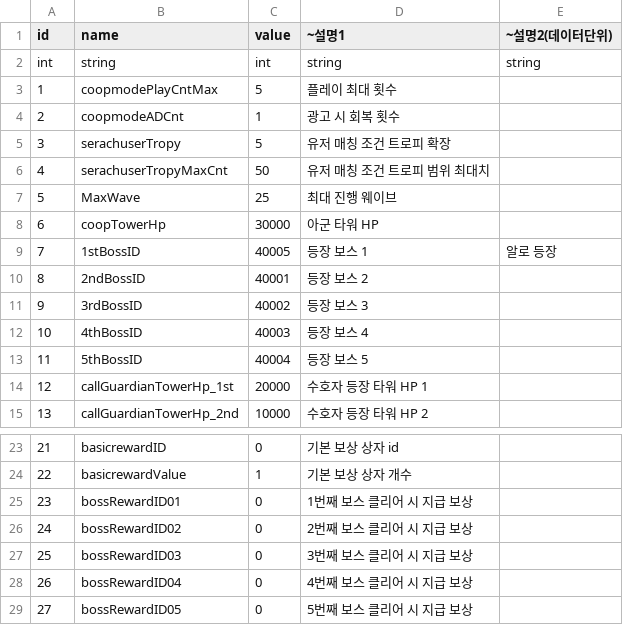
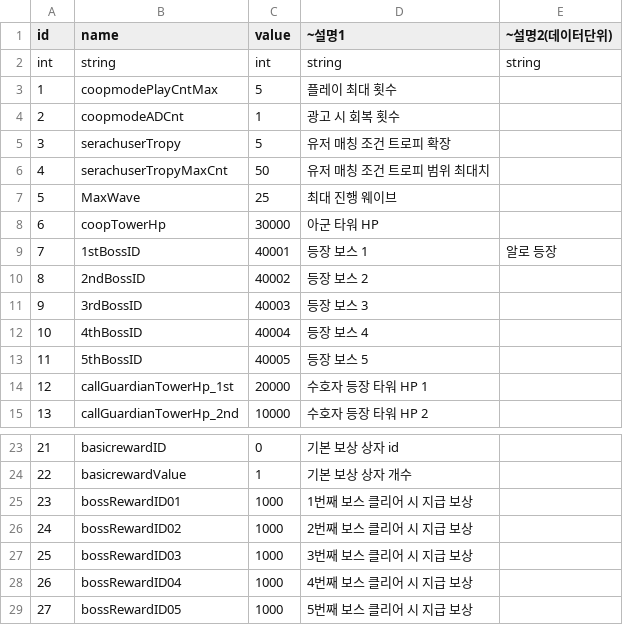
Before and after one commit to robin1392/robin, a CSV file: Assets/Resources/table/CoopMode.csv, drawn as a sheet; only a part is shown, gaps mark what is left out.

```diff
--- a/Assets/Resources/table/CoopMode.csv
+++ b/Assets/Resources/table/CoopMode.csv
@@ -8,7 +8,7 @@ int,string,int,string,string
 6,coopTowerHp,30000,아군 타워 HP,
-7,1stBossID,40005,등장 보스 1,알로 등장
-8,2ndBossID,40001,등장 보스 2,
-9,3rdBossID,40002,등장 보스 3,
-10,4thBossID,40003,등장 보스 4,
-11,5thBossID,40004,등장 보스 5,
+7,1stBossID,40001,등장 보스 1,알로 등장
+8,2ndBossID,40002,등장 보스 2,
+9,3rdBossID,40003,등장 보스 3,
+10,4thBossID,40004,등장 보스 4,
+11,5thBossID,40005,등장 보스 5,
 12,callGuardianTowerHp_1st,20000,수호자 등장 타워 HP 1,
@@ -24,6 +24,6 @@ int,string,int,string,string
 22,basicrewardValue,1,기본 보상 상자 개수,
-23,bossRewardID01,0,1번째 보스 클리어 시 지급 보상,
-24,bossRewardID02,0,2번째 보스 클리어 시 지급 보상,
-25,bossRewardID03,0,3번째 보스 클리어 시 지급 보상,
-26,bossRewardID04,0,4번째 보스 클리어 시 지급 보상,
-27,bossRewardID05,0,5번째 보스 클리어 시 지급 보상,
+23,bossRewardID01,1000,1번째 보스 클리어 시 지급 보상,
+24,bossRewardID02,1000,2번째 보스 클리어 시 지급 보상,
+25,bossRewardID03,1000,3번째 보스 클리어 시 지급 보상,
+26,bossRewardID04,1000,4번째 보스 클리어 시 지급 보상,
+27,bossRewardID05,1000,5번째 보스 클리어 시 지급 보상,
```
Also changed, not shown: Assets/Resources/table/BoxList.csv, Assets/Resources/table/CoopModeBossInfo.csv, 3 other files.
